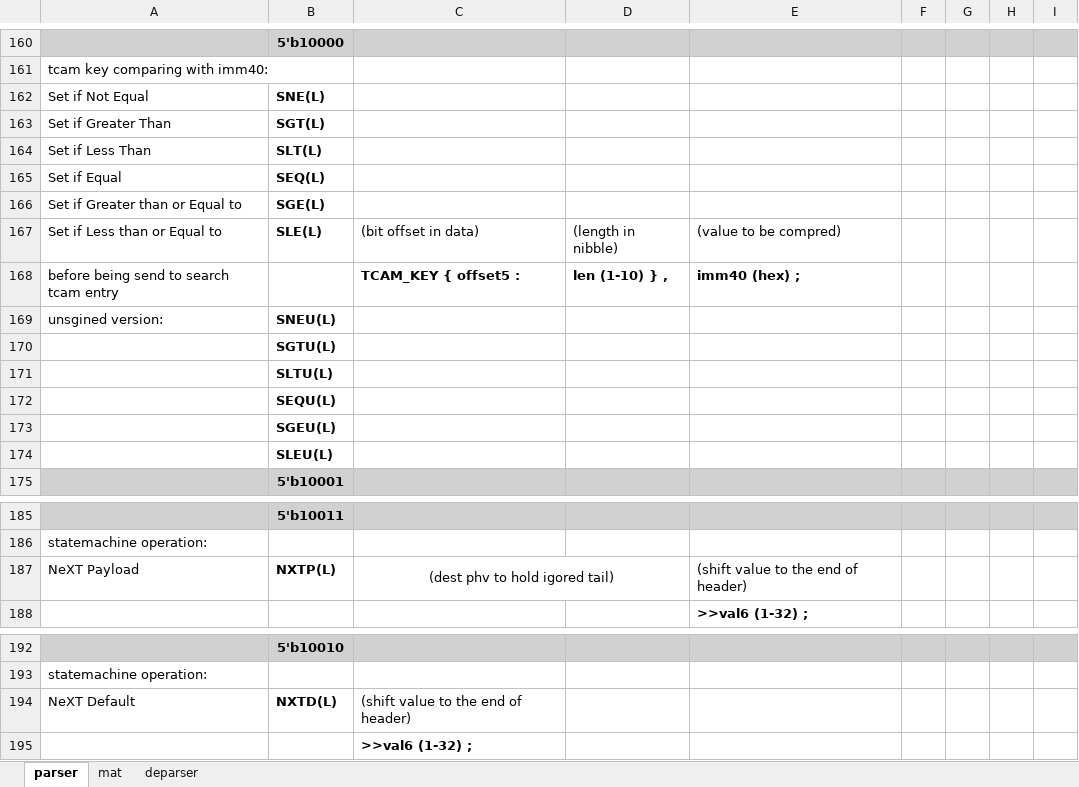
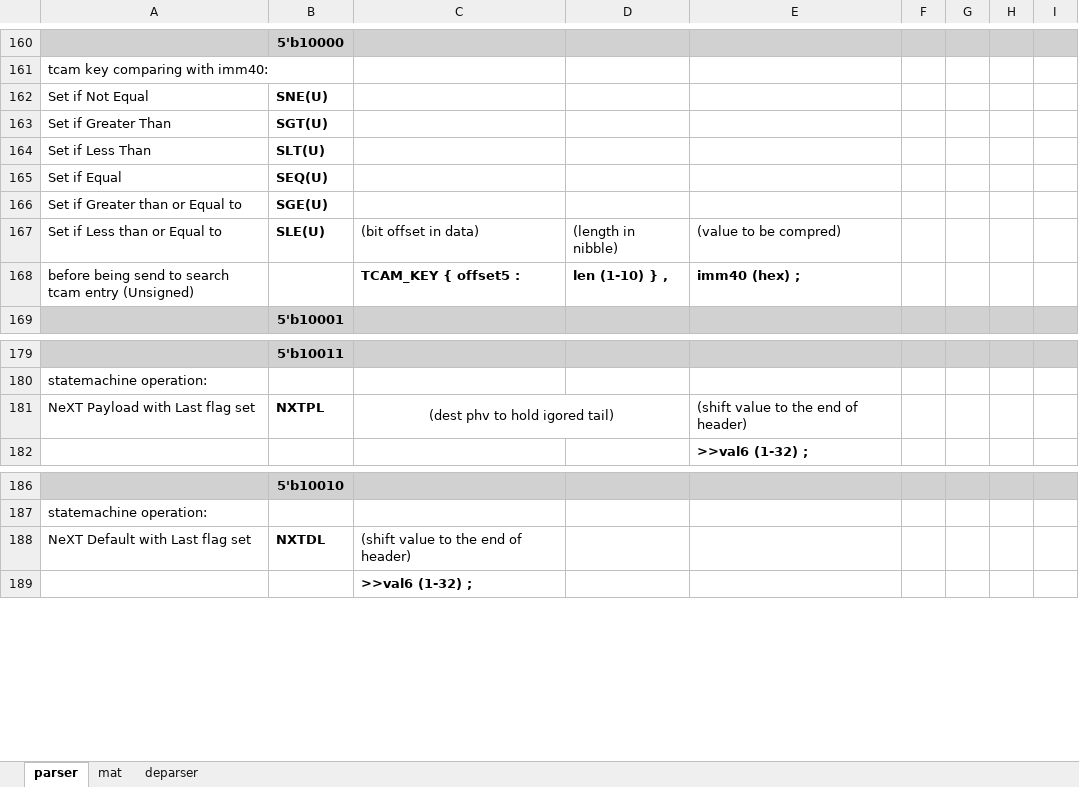
Before and after one commit to cityfarmer2017/P4EngineAssembler, an Excel workbook: P4E_psuedo_instruction_set.xlsx, sheet parser, drawn as a sheet; only a part is shown, gaps mark what is left out; values as stored, in another font and other column widths than the file's, no borders; removed rows and columns are numbered as before the commit, all else as after; the diff names each change by its address in the sheet, - before the commit and + after, or states it on an @@ line.

Commit message:
revised last flag rule of alu set, next payload and next default

```diff
--- a/P4E_psuedo_instruction_set.xlsx (sheet parser)
+++ b/P4E_psuedo_instruction_set.xlsx (sheet parser)
-B162: SNE(L)
+B162: SNE(U)
-B163: SGT(L)
+B163: SGT(U)
-B164: SLT(L)
+B164: SLT(U)
-B165: SEQ(L)
+B165: SEQ(U)
-B166: SGE(L)
+B166: SGE(U)
-B167: SLE(L)
+B167: SLE(U)
-A168: before being send to search tcam entry
+A168: before being send to search tcam entry (Unsigned)
-row 169: unsgined version: | SNEU(L)
-row 170:  | SGTU(L)
-row 171:  | SLTU(L)
-row 172:  | SEQU(L)
-row 173:  | SGEU(L)
-row 174:  | SLEU(L)
-A181: NeXT Payload
+A181: NeXT Payload with Last flag set
-B181: NXTP(L)
+B181: NXTPL
-A188: NeXT Default
+A188: NeXT Default with Last flag set
-B188: NXTD(L)
+B188: NXTDL
```
Also changed, not shown: 1 other file.
